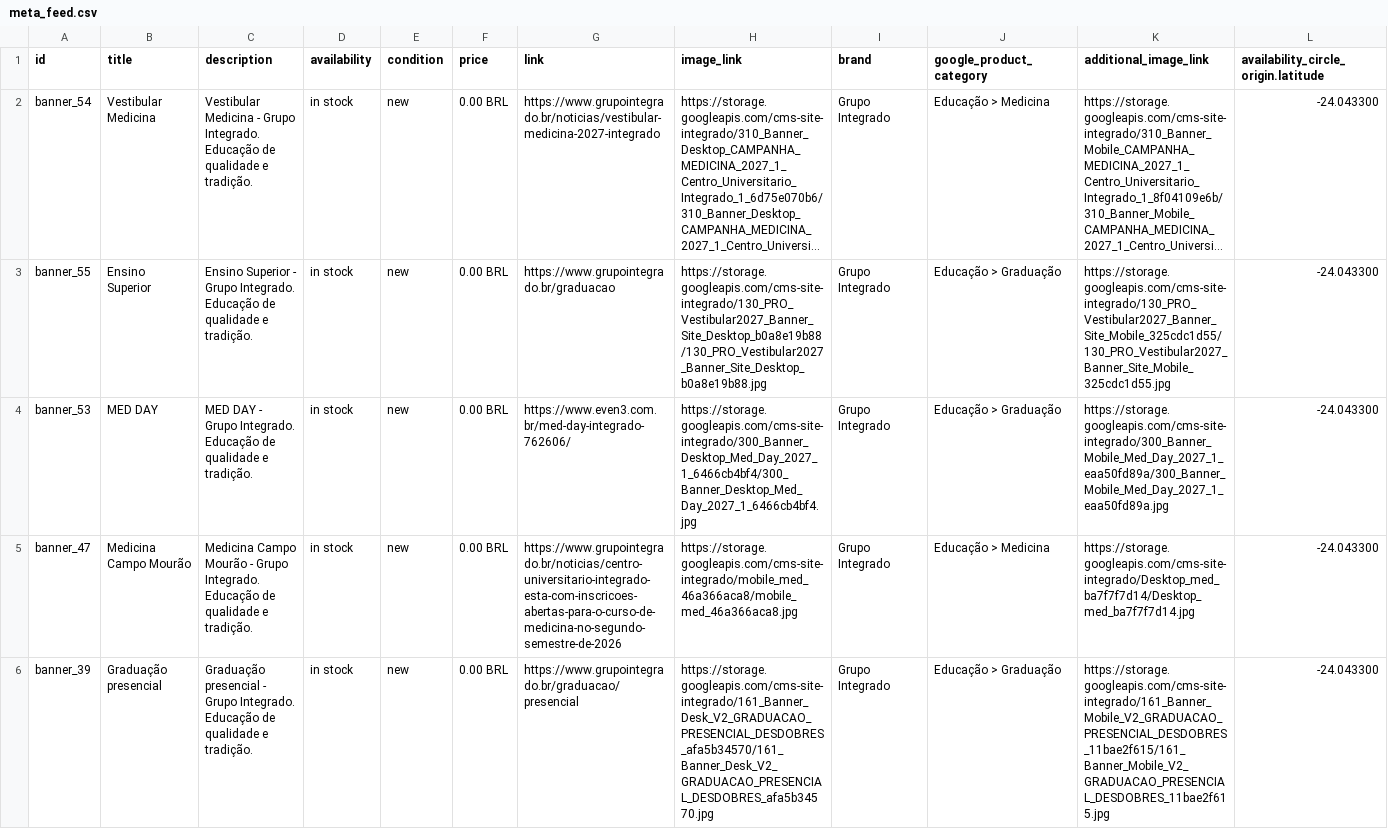
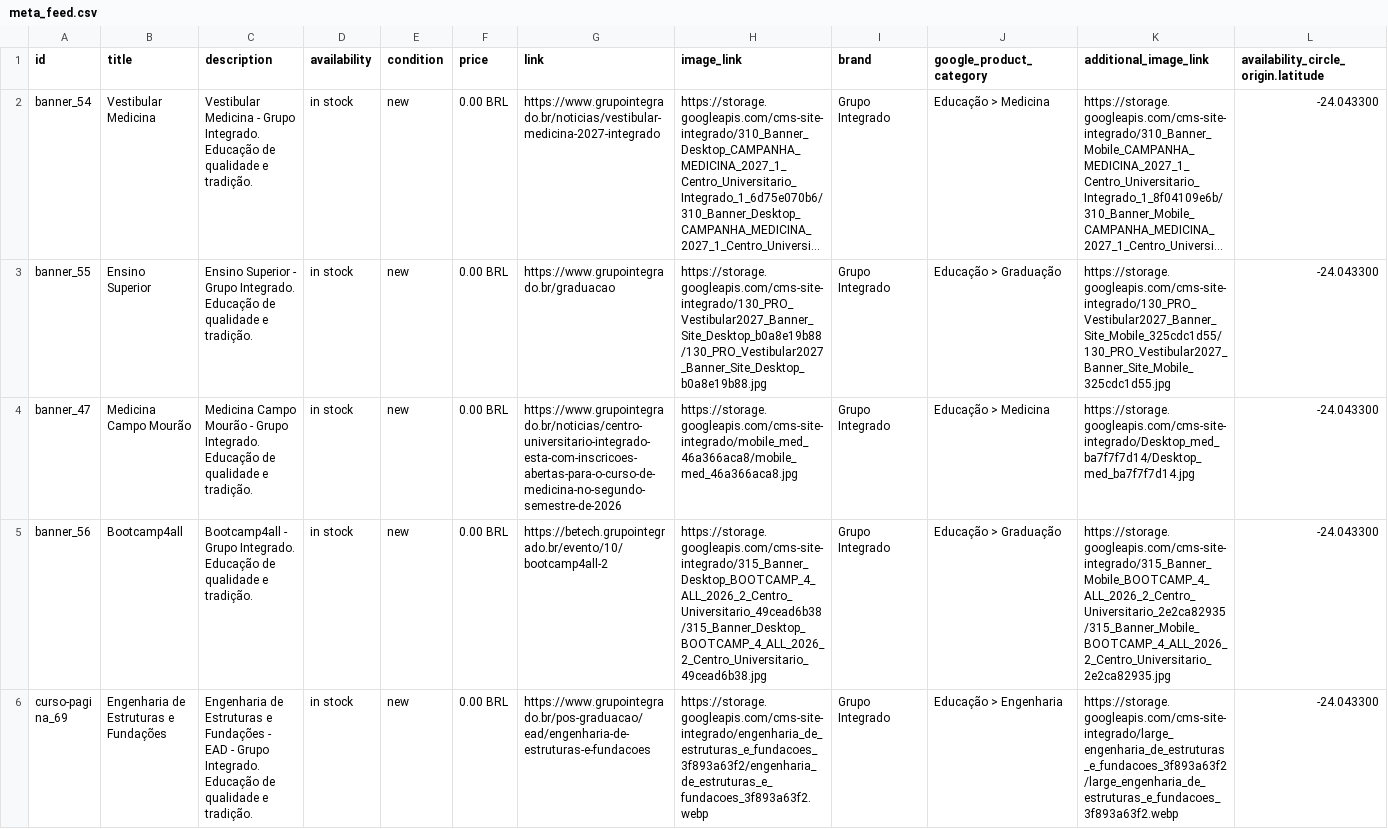
Before and after one commit to Badizan/meta-feed-grupo-integrado, a CSV file: meta_feed.csv, drawn as a sheet; only a part is shown; the shorter side is filled out with more unchanged rows; long unchanged cells end in …; rows hold the shown columns only; the diff covers the shown part only; the diff names each change by its address in the sheet, - before the commit and + after, or states it on an @@ line.

```diff
--- a/meta_feed.csv
+++ b/meta_feed.csv
-row 4: banner_53 | MED DAY | MED DAY - Grupo Integrado. Educação de qualidade e tradição. | in stock | new | 0.00 BRL | https://www.even3.com.br/med-day-integrado-762606/ | https://storage.googleapis.com/cms-site-integrado/300_Banner_Desktop_Med_Day_2027_1_6466cb4bf4/300_Banner_Desktop_Med_Day_2027_1_6466cb4bf4.jpg | Grupo Integrado | Educação > Graduação | https://storage.googleapis.com/cms-site-integrado/300_Banner_Mobile_Med_Day_2027_1_eaa50fd89a/300_Banner_Mobile_Med_Day_2027_1_eaa50fd89a.jpg | -24.043300
-row 6: banner_39 | Graduação presencial | Graduação presencial - Grupo Integrado. Educação de qualidade e tradição. | in stock | new | 0.00 BRL | https://www.grupointegrado.br/graduacao/presencial | https://storage.googleapis.com/cms-site-integrado/161_Banner_Desk_V2_GRADUACAO_PRESENCIAL_DESDOBRES_afa5b34570/161_Banner_Desk_V2_GRADUACAO_PRESENCIAL_DESDOBRES_afa5b34570.jpg | Grupo Integrado | Educação > Graduação | https://storage.googleapis.com/cms-site-integrado/161_Banner_Mobile_V2_GRADUACAO_PRESENCIAL_DESDOBRES_11bae2f615/161_Banner_Mobile_V2_GRADUACAO_PRESENCIAL_DESDOBRES_11bae2f615.jpg | -24.043300
```
Also changed, not shown: 2 removed rows elsewhere in this file.
